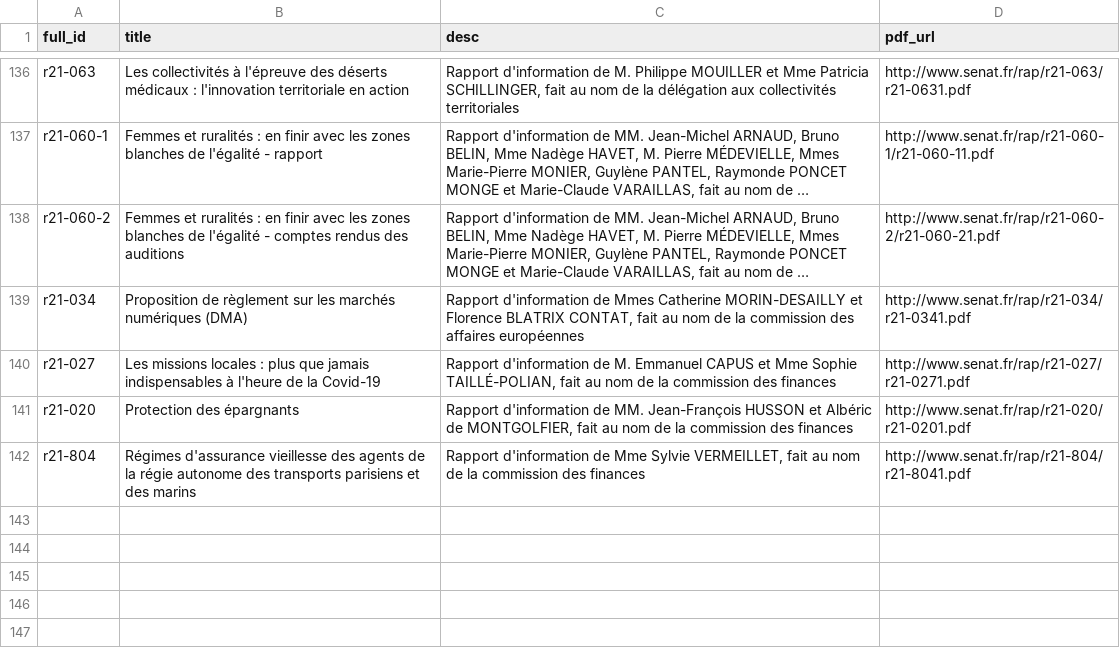
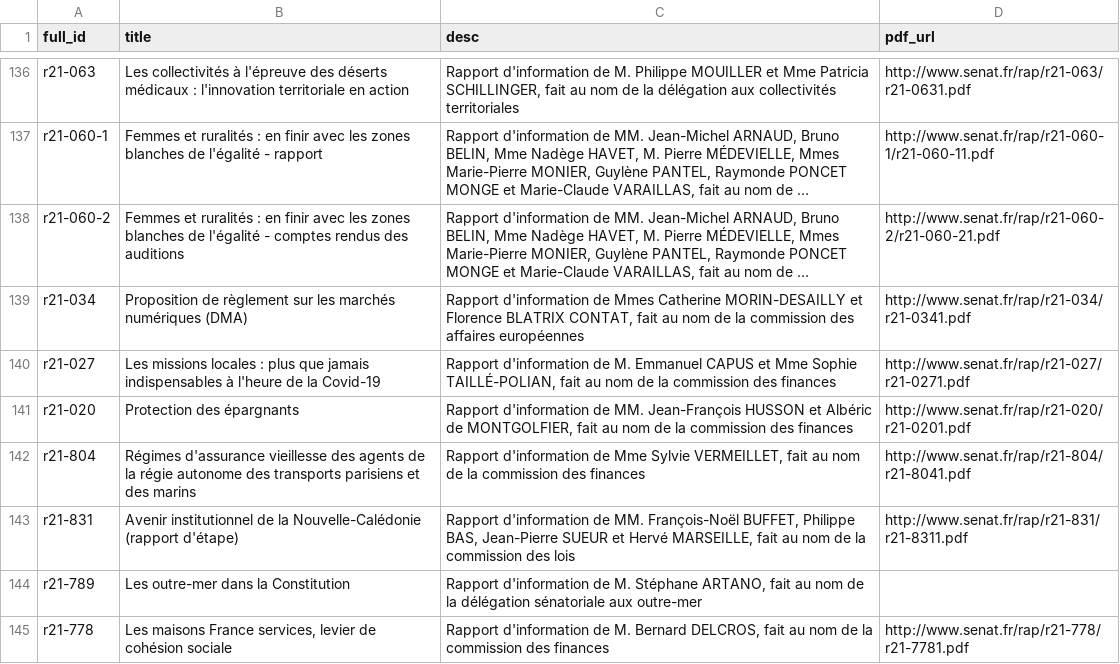
Before and after one commit to seracio/au-rapport, a CSV file: notebooks/rapports-senat.csv, drawn as a sheet; only a part is shown, gaps mark what is left out; long unchanged cells end in …; the diff names each change by its address in the sheet, - before the commit and + after, or states it on an @@ line.

```diff
--- a/notebooks/rapports-senat.csv
+++ b/notebooks/rapports-senat.csv
+row 143: r21-831 | Avenir institutionnel de la Nouvelle-Calédonie (rapport d'étape) | Rapport d'information de MM. François-Noël BUFFET, Philippe BAS, Jean-Pierre SUEUR et Hervé MARSEILLE, fait au nom de la commission des lois | http://www.senat.fr/rap/r21-831/r21-8311.pdf
+row 144: r21-789 | Les outre-mer dans la Constitution | Rapport d'information de M. Stéphane ARTANO, fait au nom de la délégation sénatoriale aux outre-mer
+row 145: r21-778 | Les maisons France services, levier de cohésion sociale | Rapport d'information de M. Bernard DELCROS, fait au nom de la commission des finances | http://www.senat.fr/rap/r21-778/r21-7781.pdf
```
Also changed, not shown: 4 other files.
